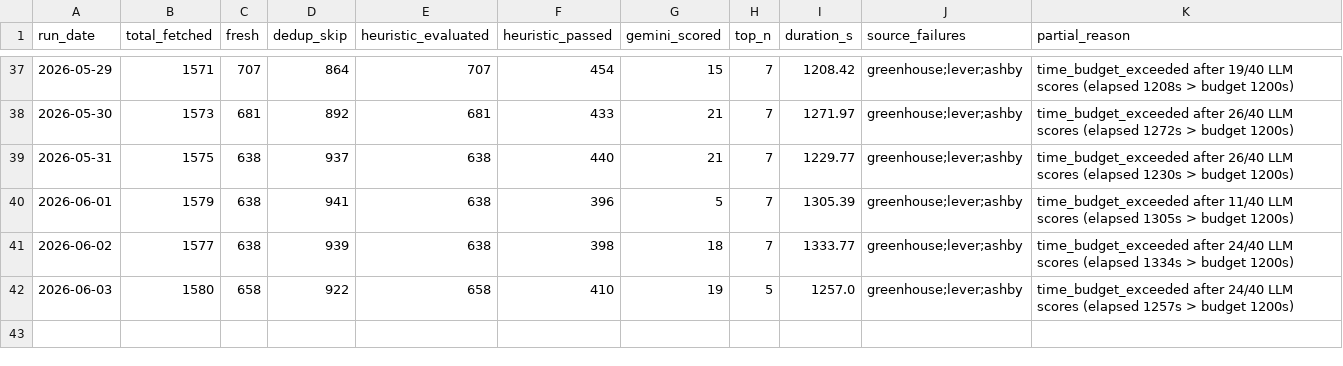
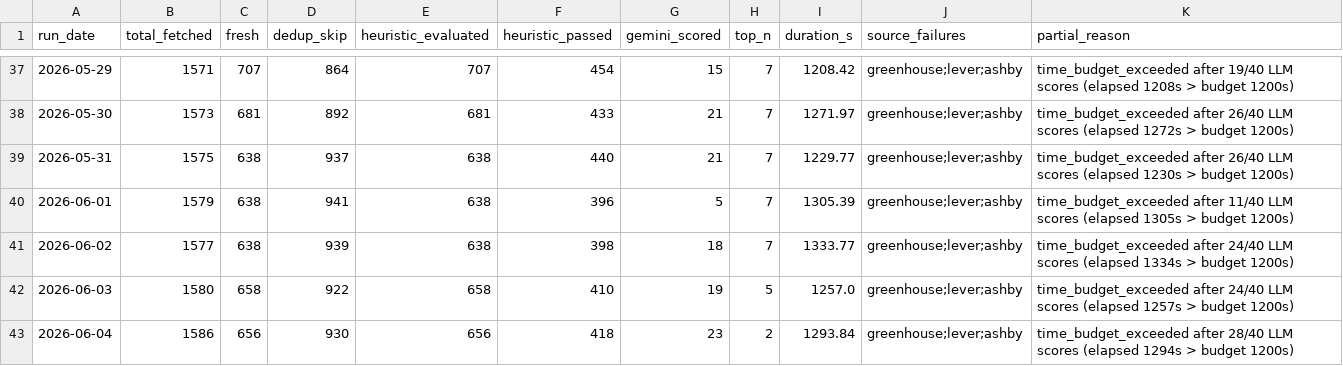
Before and after one commit to jayogukah/JobHunt, a CSV file: reports/run_log.csv, drawn as a sheet; only a part is shown, gaps mark what is left out; the diff names each change by its address in the sheet, - before the commit and + after, or states it on an @@ line.

```diff
--- a/reports/run_log.csv
+++ b/reports/run_log.csv
+row 43: 2026-06-04 | 1586 | 656 | 930 | 656 | 418 | 23 | 2 | 1293.84 | greenhouse;lever;ashby | time_budget_exceeded after 28/40 LLM scores (elapsed 1294s > budget 1200s)
```
Also changed, not shown: 4 other files.
